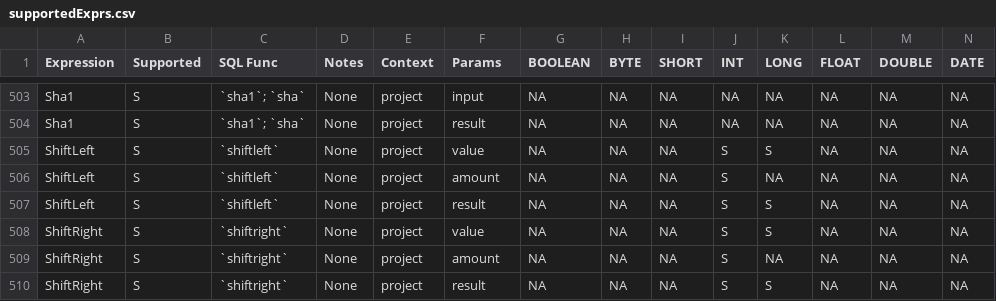
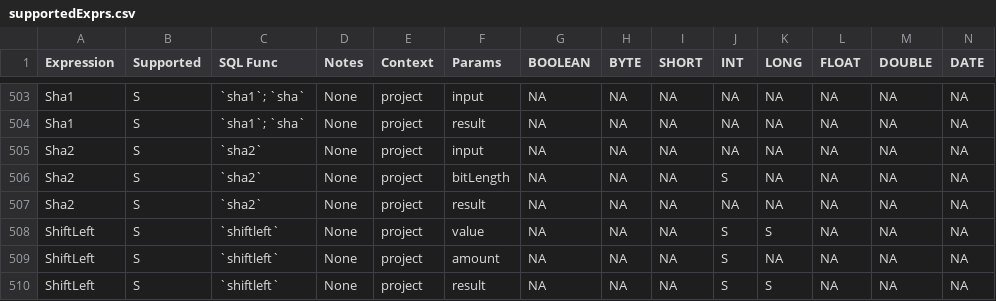
Before and after one commit to NVIDIA/spark-rapids, a CSV file: tools/generated_files/320/supportedExprs.csv, drawn as a sheet; only a part is shown, gaps mark what is left out; the shorter side is filled out with more unchanged rows; rows hold the shown columns only; the diff names each change by its address in the sheet, - before the commit and + after, or states it on an @@ line.

```diff
--- a/tools/generated_files/320/supportedExprs.csv
+++ b/tools/generated_files/320/supportedExprs.csv
+row 505: Sha2 | S | `sha2` | None | project | input | NA | NA | NA | NA | NA | NA | NA | NA
+row 506: Sha2 | S | `sha2` | None | project | bitLength | NA | NA | NA | S | NA | NA | NA | NA
+row 507: Sha2 | S | `sha2` | None | project | result | NA | NA | NA | NA | NA | NA | NA | NA
```
Also changed, not shown: tools/generated_files/321/supportedExprs.csv, tools/generated_files/322/supportedExprs.csv, 54 other files.
